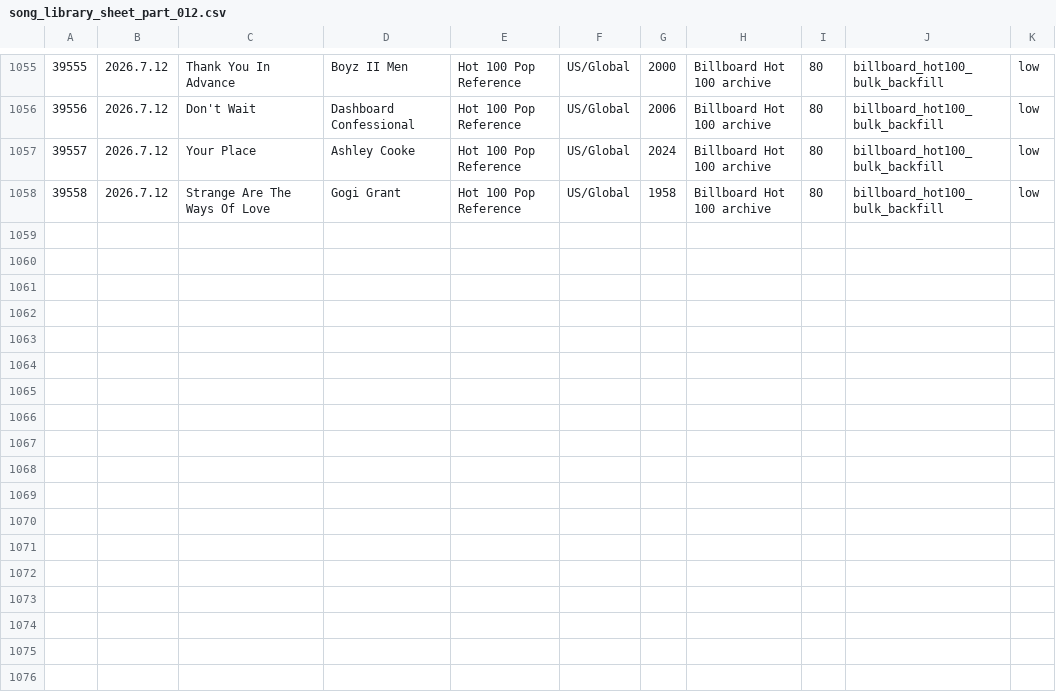
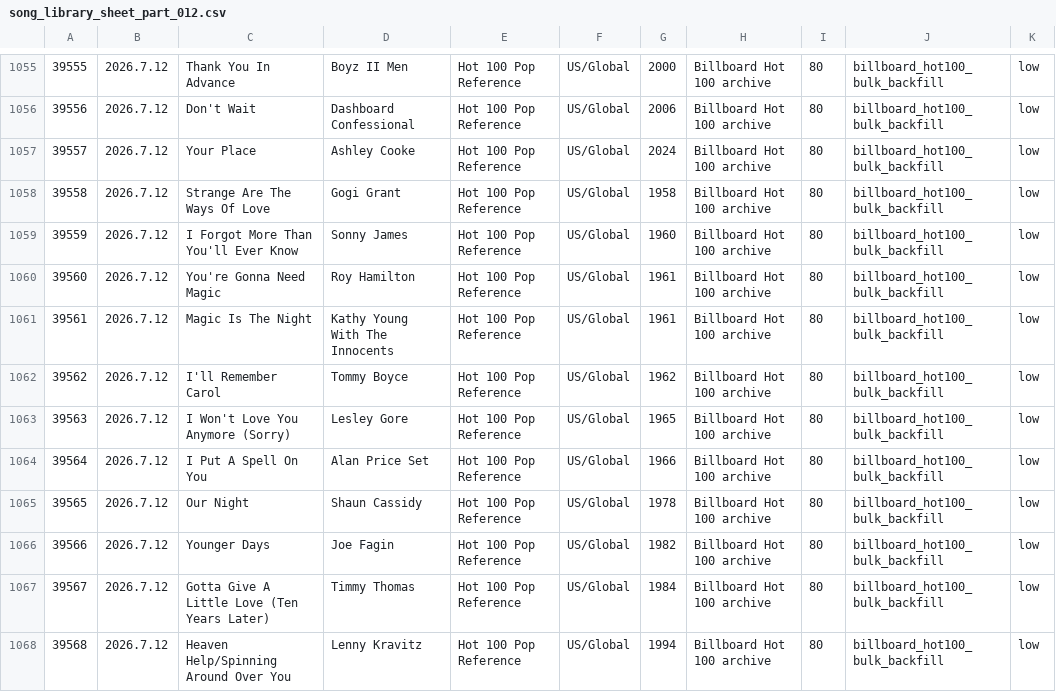
Before and after one commit to AhnYoungseok/producing, a CSV file: cloud_ledger/sheet_chunks/song_library_sheet_part_012.csv, drawn as a sheet; only a part is shown, gaps mark what is left out; the diff names each change by its address in the sheet, - before the commit and + after, or states it on an @@ line.

```diff
--- a/cloud_ledger/sheet_chunks/song_library_sheet_part_012.csv
+++ b/cloud_ledger/sheet_chunks/song_library_sheet_part_012.csv
+row 1059: 39559 | 2026.7.12 | I Forgot More Than You'll Ever Know | Sonny James | Hot 100 Pop Reference | US/Global | 1960 | Billboard Hot 100 archive | 80 | billboard_hot100_bulk_backfill | low
+row 1060: 39560 | 2026.7.12 | You're Gonna Need Magic | Roy Hamilton | Hot 100 Pop Reference | US/Global | 1961 | Billboard Hot 100 archive | 80 | billboard_hot100_bulk_backfill | low
+row 1061: 39561 | 2026.7.12 | Magic Is The Night | Kathy Young With The Innocents | Hot 100 Pop Reference | US/Global | 1961 | Billboard Hot 100 archive | 80 | billboard_hot100_bulk_backfill | low
+row 1062: 39562 | 2026.7.12 | I'll Remember Carol | Tommy Boyce | Hot 100 Pop Reference | US/Global | 1962 | Billboard Hot 100 archive | 80 | billboard_hot100_bulk_backfill | low
+row 1063: 39563 | 2026.7.12 | I Won't Love You Anymore (Sorry) | Lesley Gore | Hot 100 Pop Reference | US/Global | 1965 | Billboard Hot 100 archive | 80 | billboard_hot100_bulk_backfill | low
+row 1064: 39564 | 2026.7.12 | I Put A Spell On You | Alan Price Set | Hot 100 Pop Reference | US/Global | 1966 | Billboard Hot 100 archive | 80 | billboard_hot100_bulk_backfill | low
+row 1065: 39565 | 2026.7.12 | Our Night | Shaun Cassidy | Hot 100 Pop Reference | US/Global | 1978 | Billboard Hot 100 archive | 80 | billboard_hot100_bulk_backfill | low
+row 1066: 39566 | 2026.7.12 | Younger Days | Joe Fagin | Hot 100 Pop Reference | US/Global | 1982 | Billboard Hot 100 archive | 80 | billboard_hot100_bulk_backfill | low
+row 1067: 39567 | 2026.7.12 | Gotta Give A Little Love (Ten Years Later) | Timmy Thomas | Hot 100 Pop Reference | US/Global | 1984 | Billboard Hot 100 archive | 80 | billboard_hot100_bulk_backfill | low
+row 1068: 39568 | 2026.7.12 | Heaven Help/Spinning Around Over You | Lenny Kravitz | Hot 100 Pop Reference | US/Global | 1994 | Billboard Hot 100 archive | 80 | billboard_hot100_bulk_backfill | low
```
Also changed, not shown: cloud_ledger/sheet_chunks/summary_sheet.csv, cloud_ledger/summary.csv, 1 other file.
